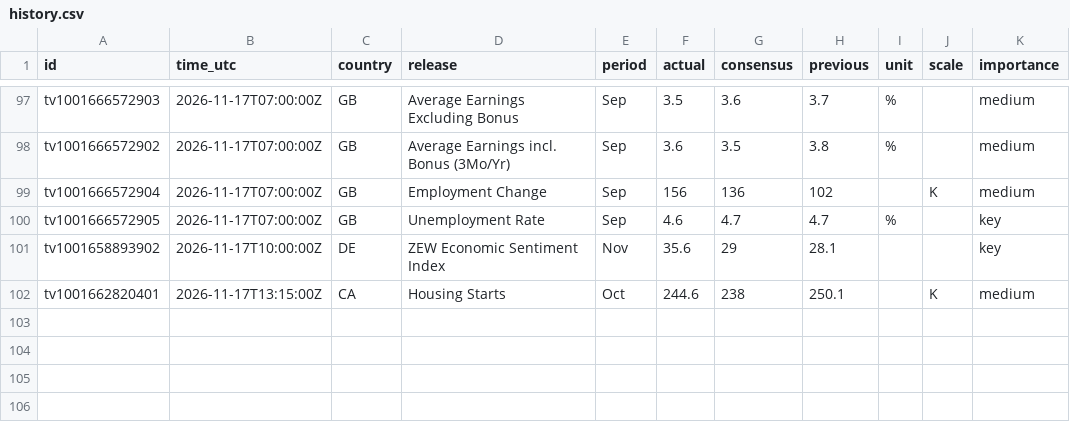
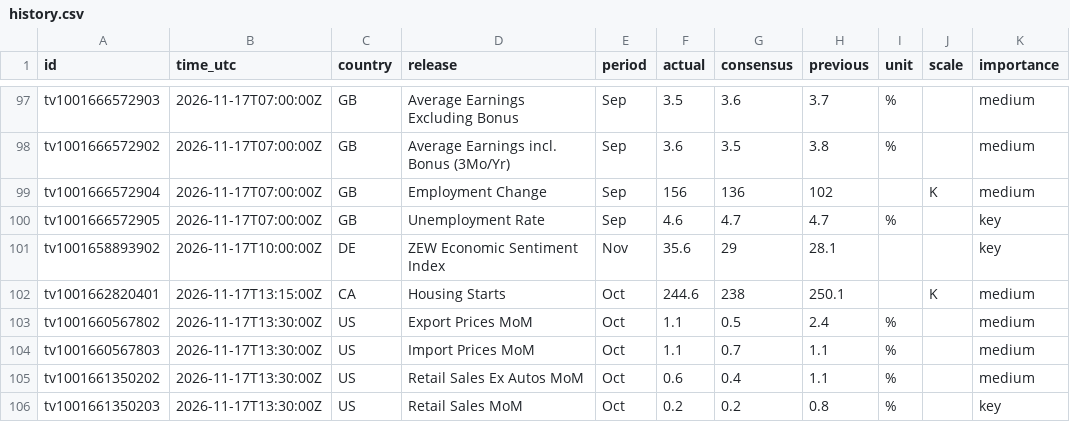
Before and after one commit to mrmikerbrown-maker/Pulse-Site-Demo-v1-Not-Public, a CSV file: calendar/data/history.csv, drawn as a sheet; only a part is shown, gaps mark what is left out; the diff names each change by its address in the sheet, - before the commit and + after, or states it on an @@ line.

```diff
--- a/calendar/data/history.csv
+++ b/calendar/data/history.csv
+row 103: tv1001660567802 | 2026-11-17T13:30:00Z | US | Export Prices MoM | Oct | 1.1 | 0.5 | 2.4 | % |  | medium
+row 104: tv1001660567803 | 2026-11-17T13:30:00Z | US | Import Prices MoM | Oct | 1.1 | 0.7 | 1.1 | % |  | medium
+row 105: tv1001661350202 | 2026-11-17T13:30:00Z | US | Retail Sales Ex Autos MoM | Oct | 0.6 | 0.4 | 1.1 | % |  | medium
+row 106: tv1001661350203 | 2026-11-17T13:30:00Z | US | Retail Sales MoM | Oct | 0.2 | 0.2 | 0.8 | % |  | key
```
Also changed, not shown: 1 other file.
